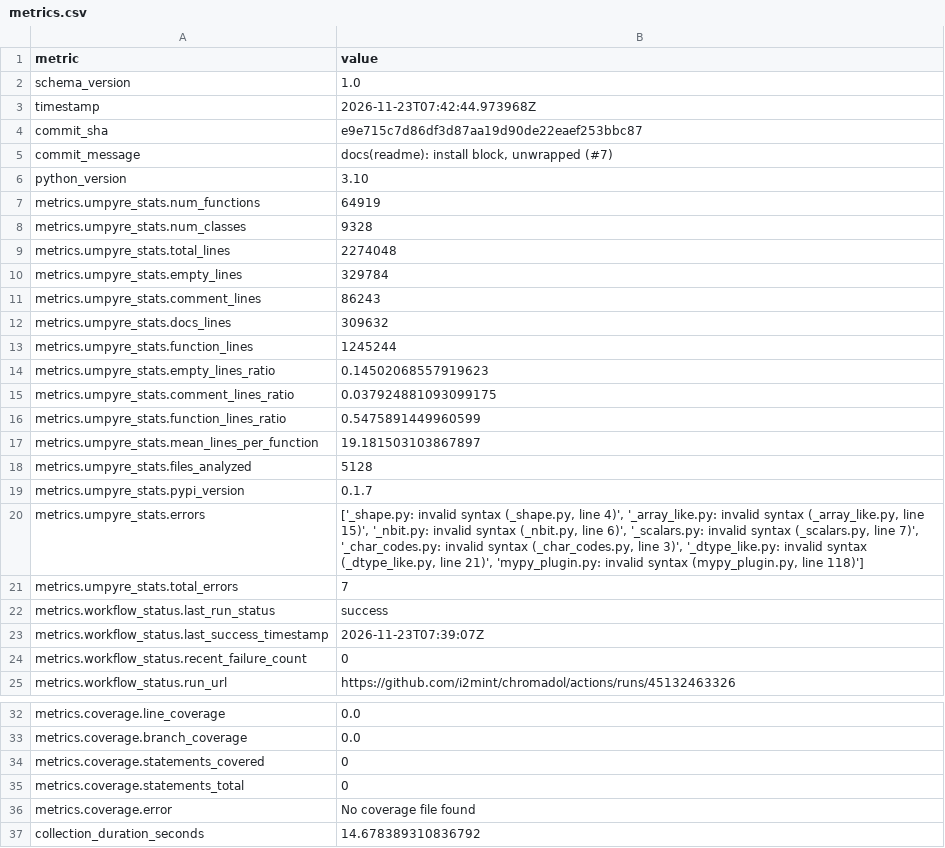
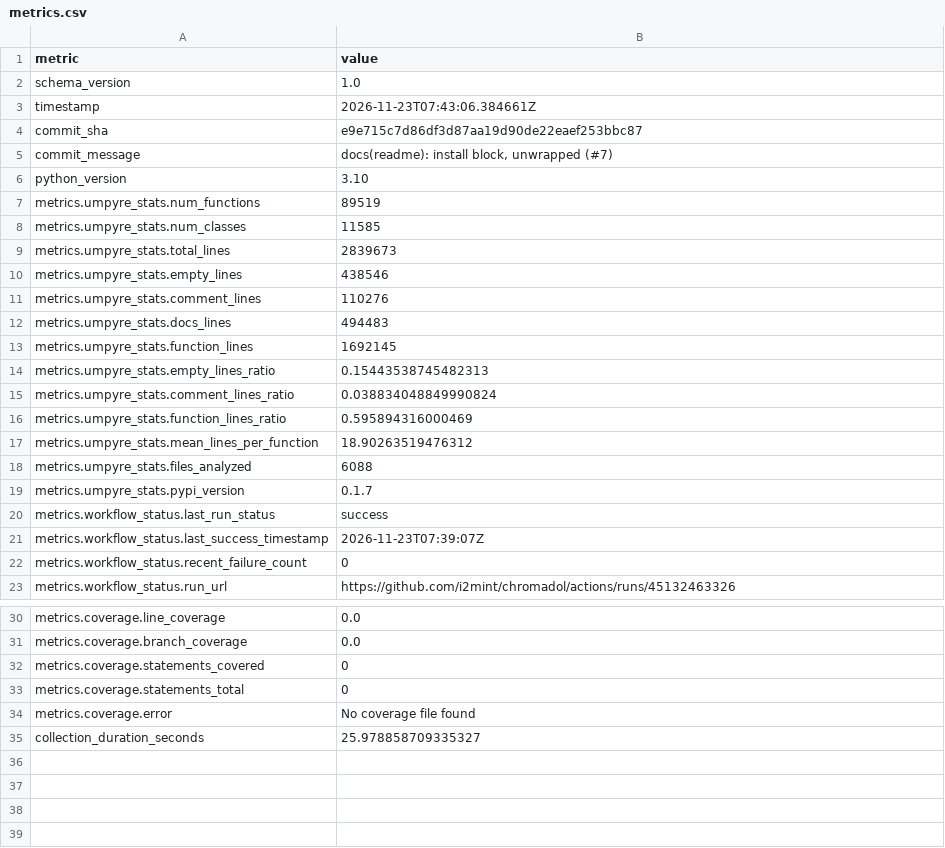
Before and after one commit to i2mint/chromadol, a CSV file: metrics.csv, drawn as a sheet; only a part is shown, gaps mark what is left out.

Commit message:
Update metrics for e9e715c

```diff
--- a/metrics.csv
+++ b/metrics.csv
@@ -2,3 +2,3 @@ metric,value
 schema_version,1.0
-timestamp,2026-11-23T07:42:44.973968Z
+timestamp,2026-11-23T07:43:06.384661Z
 commit_sha,e9e715c7d86df3d87aa19d90de22eaef253bbc87
@@ -6,17 +6,15 @@ commit_message,"docs(readme): install block, unwrapped (#7)"
 python_version,3.10
-metrics.umpyre_stats.num_functions,64919
-metrics.umpyre_stats.num_classes,9328
-metrics.umpyre_stats.total_lines,2274048
-metrics.umpyre_stats.empty_lines,329784
-metrics.umpyre_stats.comment_lines,86243
-metrics.umpyre_stats.docs_lines,309632
-metrics.umpyre_stats.function_lines,1245244
-metrics.umpyre_stats.empty_lines_ratio,0.14502068557919623
-metrics.umpyre_stats.comment_lines_ratio,0.037924881093099175
-metrics.umpyre_stats.function_lines_ratio,0.5475891449960599
-metrics.umpyre_stats.mean_lines_per_function,19.181503103867897
-metrics.umpyre_stats.files_analyzed,5128
+metrics.umpyre_stats.num_functions,89519
+metrics.umpyre_stats.num_classes,11585
+metrics.umpyre_stats.total_lines,2839673
+metrics.umpyre_stats.empty_lines,438546
+metrics.umpyre_stats.comment_lines,110276
+metrics.umpyre_stats.docs_lines,494483
+metrics.umpyre_stats.function_lines,1692145
+metrics.umpyre_stats.empty_lines_ratio,0.15443538745482313
+metrics.umpyre_stats.comment_lines_ratio,0.038834048849990824
+metrics.umpyre_stats.function_lines_ratio,0.595894316000469
+metrics.umpyre_stats.mean_lines_per_function,18.90263519476312
+metrics.umpyre_stats.files_analyzed,6088
 metrics.umpyre_stats.pypi_version,0.1.7
-metrics.umpyre_stats.errors,"['_shape.py: invalid syntax (_shape.py, line 4)', '_array_like.py: invalid syntax (_array_like.py, line 15)', '_nbit.py: invalid syntax (_nbit.py, line 6)', '_scalars.py: invalid syntax (_scalars.py, line 7)', '_char_codes.py: invalid syntax (_char_codes.py, line 3)', '_dtype_like.py: invalid syntax (_dtype_like.py, line 21)', 'mypy_plugin.py: invalid syntax (mypy_plugin.py, line 118)']"
-metrics.umpyre_stats.total_errors,7
 metrics.workflow_status.last_run_status,success
@@ -40,2 +38,2 @@ metrics.coverage.statements_total,0
 metrics.coverage.error,No coverage file found
-collection_duration_seconds,14.678389310836792
+collection_duration_seconds,25.978858709335327
```
Also changed, not shown: 2 other files.
